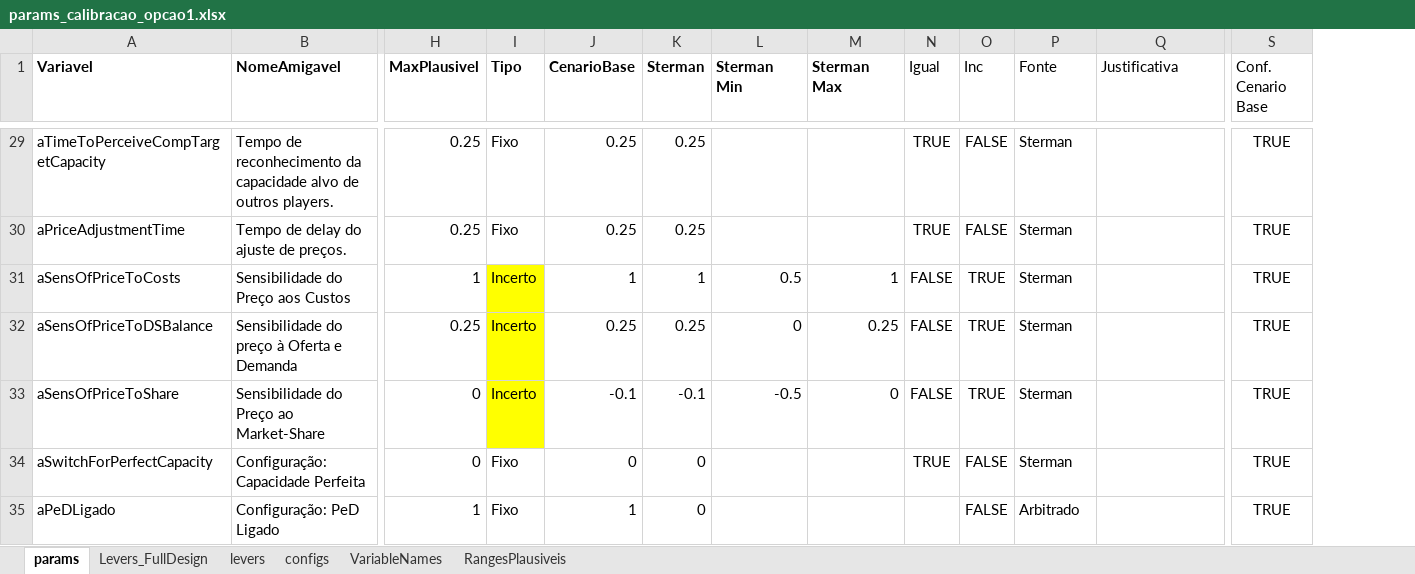
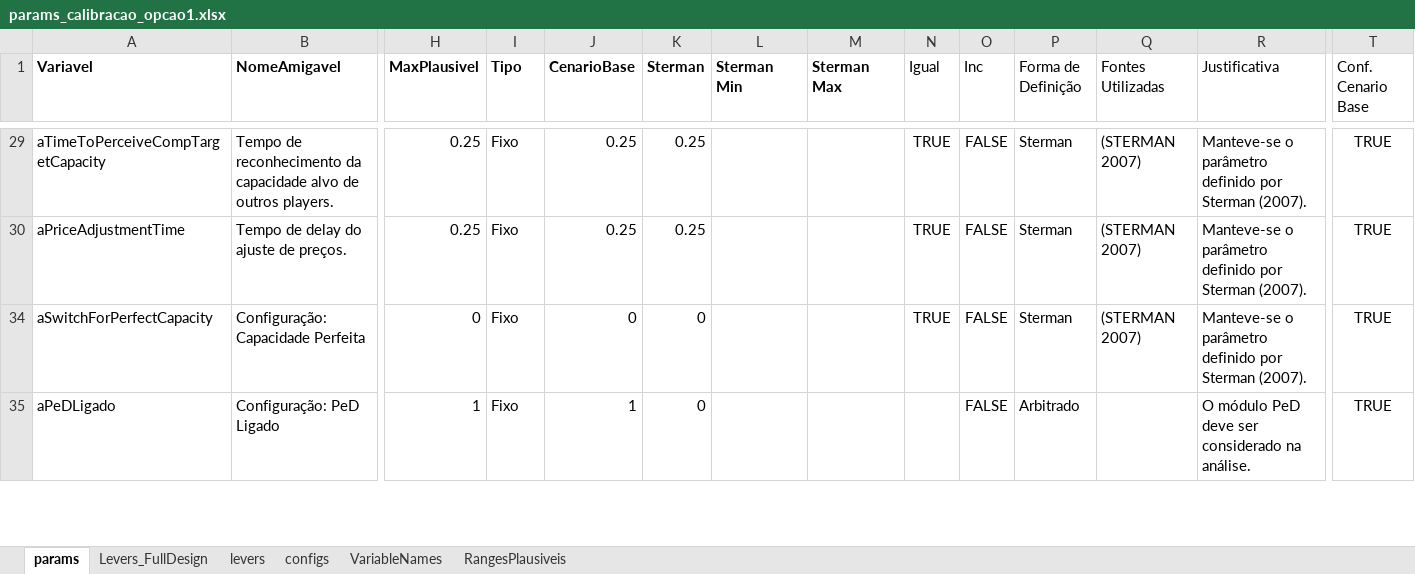
Before and after one commit to pedroliman/ms-rdm-dissertation, an Excel workbook: models/dissertation-model/modelo-R/calibracao/params_calibracao_opcao1.xlsx, sheet params, drawn as a sheet; only a part is shown, gaps mark what is left out; values as stored, in another font and other column widths than the file's, no borders; removed rows and columns are numbered as before the commit, all else as after; rows hold the shown columns only; the diff covers the shown part only; the diff names each change by its address in the sheet, - before the commit and + after, or states it on an @@ line.

Commit message:
rastreando parâmetros

```diff
--- a/models/dissertation-model/modelo-R/calibracao/params_calibracao_opcao1.xlsx (sheet params)
+++ b/models/dissertation-model/modelo-R/calibracao/params_calibracao_opcao1.xlsx (sheet params)
+column Q (Fontes Utilizadas), rows 29-34: all (STERMAN 2007)
-P1: Fonte
+P1: Forma de Definição
-R29:R30 (Justificativa): (empty)
+R29:R30 (Justificativa): Manteve-se o parâmetro definido por Sterman (2007).
-row 31: aSensOfPriceToCosts | Sensibilidade do Preço aos Custos | 1 | Incerto | 1 | 1 | 0.5 | 1 | FALSE | TRUE | Sterman |  | TRUE
-row 32: aSensOfPriceToDSBalance | Sensibilidade do preço à Oferta e Demanda | 0.25 | Incerto | 0.25 | 0.25 | 0 | 0.25 | FALSE | TRUE | Sterman |  | TRUE
-row 33: aSensOfPriceToShare | Sensibilidade do Preço ao Market-Share | 0 | Incerto | -0.1 | -0.1 | -0.5 | 0 | FALSE | TRUE | Sterman |  | TRUE
-R34 (Justificativa): (empty)
+R34 (Justificativa): Manteve-se o parâmetro definido por Sterman (2007).
-R35 (Justificativa): (empty)
+R35 (Justificativa): O módulo PeD deve ser considerado na análise.
```
Also changed, not shown: 10 removed rows, 27 hidden or unhidden rows and 44 edited cells elsewhere in this sheet, hidden cells, models/dissertation-model/modelo-R/calibracao/dados_calibracao.xlsx, models/dissertation-model/modelo-R/calibracao/params_calibracao_com_estrategia_v2.xlsx, 1 other file.
